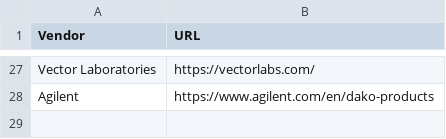
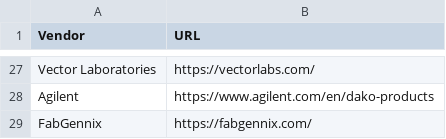
Before and after one commit to IBEXImagingCommunity/ibex_imaging_knowledge_base, a CSV file: data/vendor_urls.csv, drawn as a sheet; only a part is shown, gaps mark what is left out.

Commit message:
Adding vendor, FabGennix.

```diff
--- a/data/vendor_urls.csv
+++ b/data/vendor_urls.csv
@@ -28 +28,2 @@ Vector Laboratories,https://vectorlabs.com/
 Agilent,https://www.agilent.com/en/dako-products
+FabGennix,https://fabgennix.com/
```
